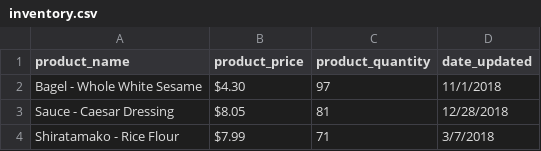
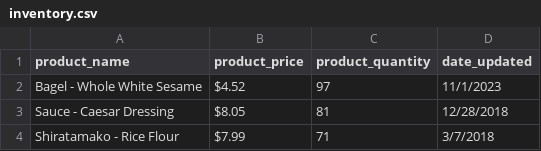
Before and after one commit to codyt07/store-inventory, a CSV file: inventory.csv, drawn as a sheet; only a part is shown.

```diff
--- a/inventory.csv
+++ b/inventory.csv
@@ -1,3 +1,3 @@
 product_name,product_price,product_quantity,date_updated
-Bagel - Whole White Sesame,$4.30,97,11/1/2018
+Bagel - Whole White Sesame,$4.52,97,11/1/2023
 Sauce - Caesar Dressing,$8.05,81,12/28/2018
```
Also changed, not shown: 2 other files.
